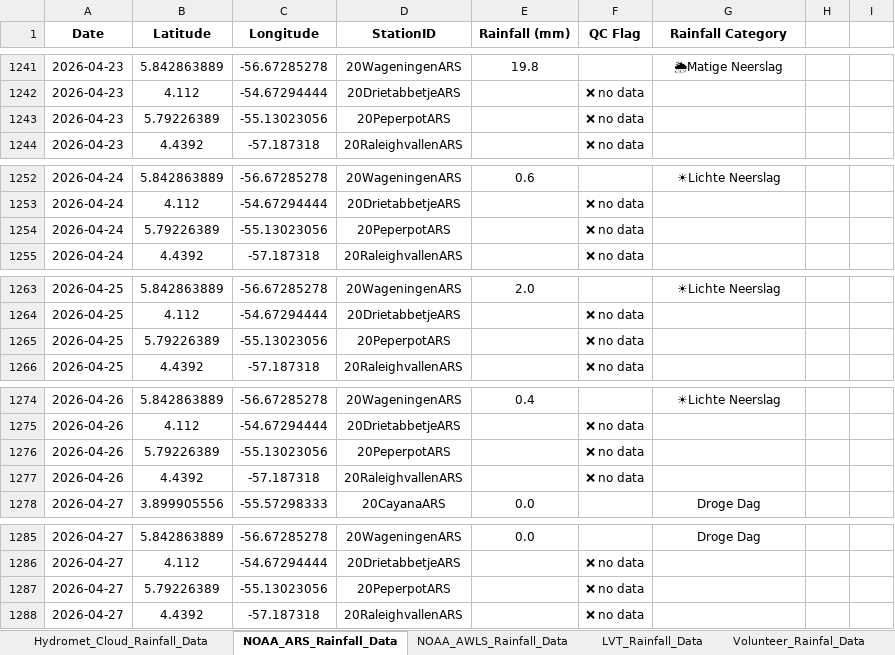
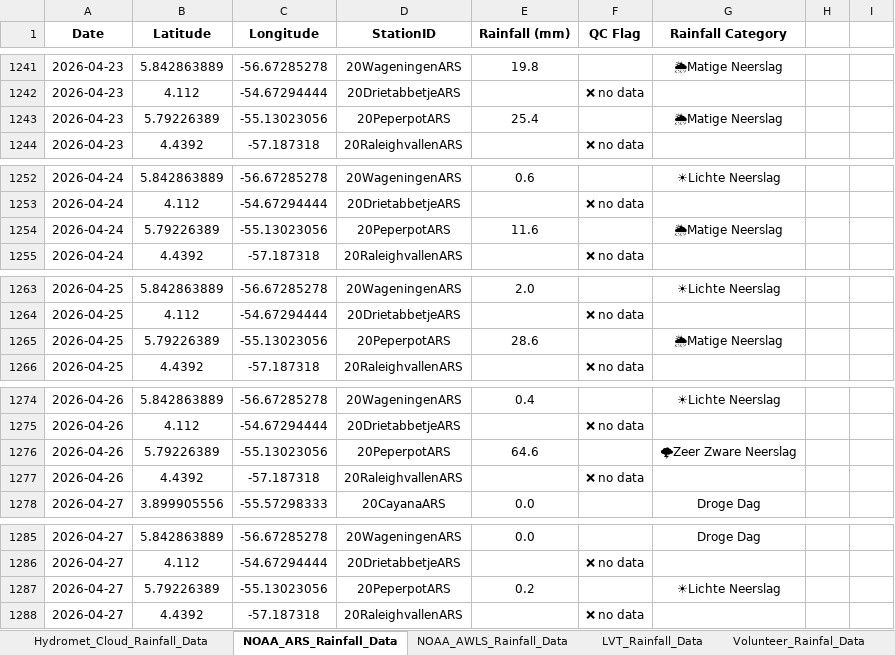
Before and after one commit to Felicia123-prog/suriname-climate-hazard-map, an Excel workbook: data/rainfall/Rainfall_Data_Suriname_2026.xlsx, sheet NOAA_ARS_Rainfall_Data, drawn as a sheet; only a part is shown, gaps mark what is left out; values as stored, in another font and other column widths than the file's, no borders; the diff covers the shown part only; the diff names each change by its address in the sheet, - before the commit and + after, or states it on an @@ line.

```diff
--- a/data/rainfall/Rainfall_Data_Suriname_2026.xlsx (sheet NOAA_ARS_Rainfall_Data)
+++ b/data/rainfall/Rainfall_Data_Suriname_2026.xlsx (sheet NOAA_ARS_Rainfall_Data)
-E1243 (Rainfall (mm)): (empty)
+E1243 (Rainfall (mm)): 25.4
-F1243 (QC Flag): ❌ no data
+F1243 (QC Flag): (empty)
-G1243 (Rainfall Category): (empty)
+G1243 (Rainfall Category): 🌦Matige Neerslag
-E1254 (Rainfall (mm)): (empty)
+E1254 (Rainfall (mm)): 11.6
-F1254 (QC Flag): ❌ no data
+F1254 (QC Flag): (empty)
-G1254 (Rainfall Category): (empty)
+G1254 (Rainfall Category): 🌦Matige Neerslag
-E1265 (Rainfall (mm)): (empty)
+E1265 (Rainfall (mm)): 28.6
-F1265 (QC Flag): ❌ no data
+F1265 (QC Flag): (empty)
-G1265 (Rainfall Category): (empty)
+G1265 (Rainfall Category): 🌦Matige Neerslag
-E1276 (Rainfall (mm)): (empty)
+E1276 (Rainfall (mm)): 64.6
-F1276 (QC Flag): ❌ no data
+F1276 (QC Flag): (empty)
-G1276 (Rainfall Category): (empty)
+G1276 (Rainfall Category): 🌩Zeer Zware Neerslag
-E1287 (Rainfall (mm)): (empty)
+E1287 (Rainfall (mm)): 0.2
-F1287 (QC Flag): ❌ no data
+F1287 (QC Flag): (empty)
-G1287 (Rainfall Category): (empty)
+G1287 (Rainfall Category): ☀Lichte Neerslag
```
Also changed, not shown: 55 added rows and 57 edited cells elsewhere in this sheet, sheet LVT_Rainfall_Data, sheet Hydromet_Cloud_Rainfall_Data, sheet Volunteer_Rainfal_Data, sheet NOAA_AWLS_Rainfall_Data.
